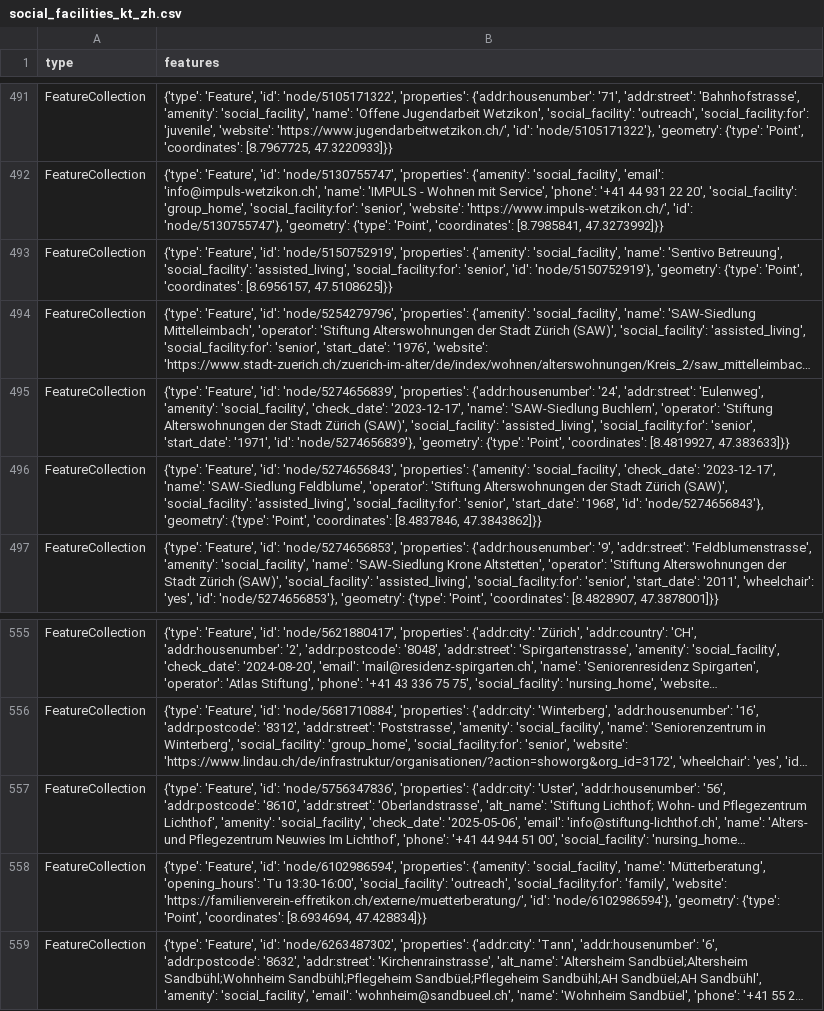
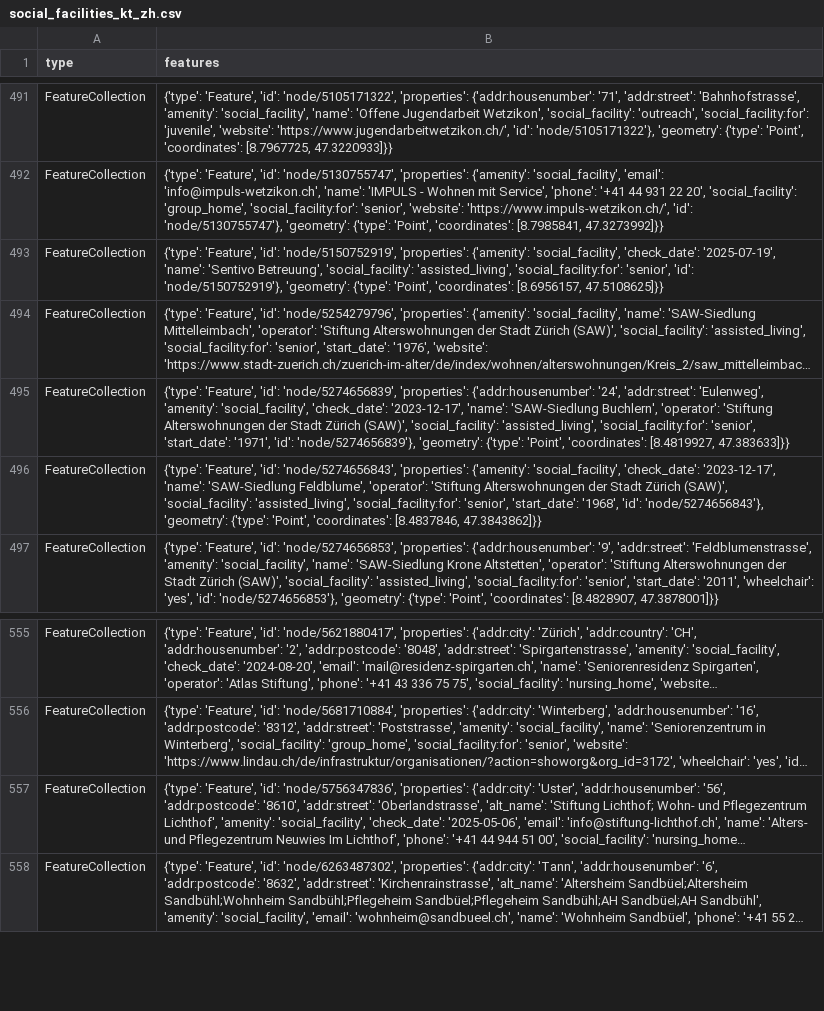
Before and after one commit to OpenBracketsCH/rescue-data, a CSV file: data/csv/facilities/social_facilities/social_facilities_kt_zh.csv, drawn as a sheet; only a part is shown, gaps mark what is left out; long unchanged cells end in …; the diff names each change by its address in the sheet, - before the commit and + after, or states it on an @@ line.

```diff
--- a/data/csv/facilities/social_facilities/social_facilities_kt_zh.csv
+++ b/data/csv/facilities/social_facilities/social_facilities_kt_zh.csv
-B493 (features): …{'amenity': 'social_facility', 'name': 'Sentivo…
+B493 (features): …{'amenity': 'social_facility', 'check_date': '2025-07-19', 'name': 'Sentivo…
-row 558: FeatureCollection | {'type': 'Feature', 'id': 'node/6102986594', 'properties': {'amenity': 'social_facility', 'name': 'Mütterberatung', 'opening_hours': 'Tu 13:30-16:00', 'social_facility': 'outreach', 'social_facility:for': 'family', 'website': 'https://familienverein-effretikon.ch/externe/muetterberatung/', 'id': 'node/6102986594'}, 'geometry': {'type': 'Point', 'coordinates': [8.6934694, 47.428834]}}
```
Also changed, not shown: data/csv/facilities/hospital/hospital_switzerland.csv, data/csv/facilities/nursing_home/nursing_home_dispo_srz.csv, 11 other files.
